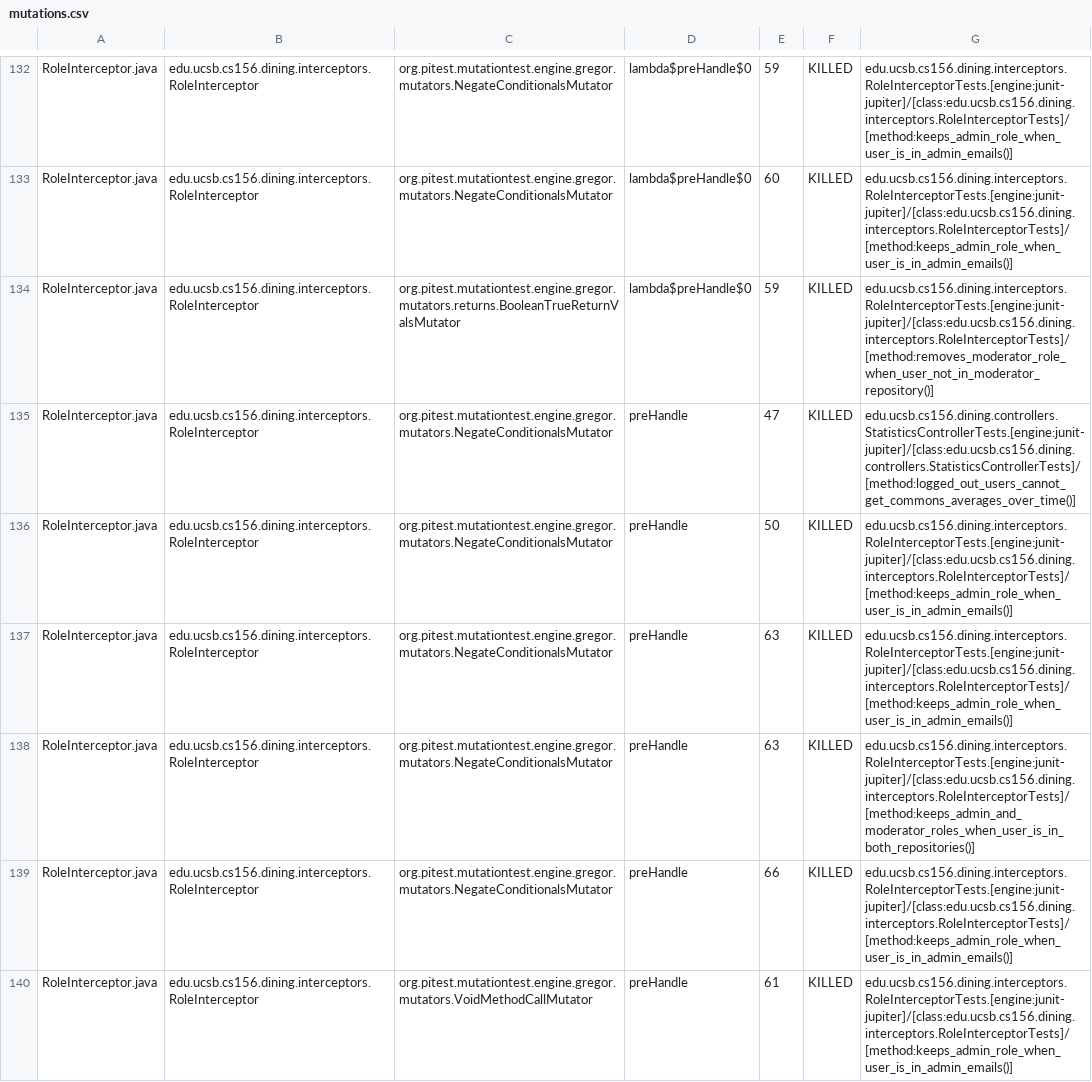
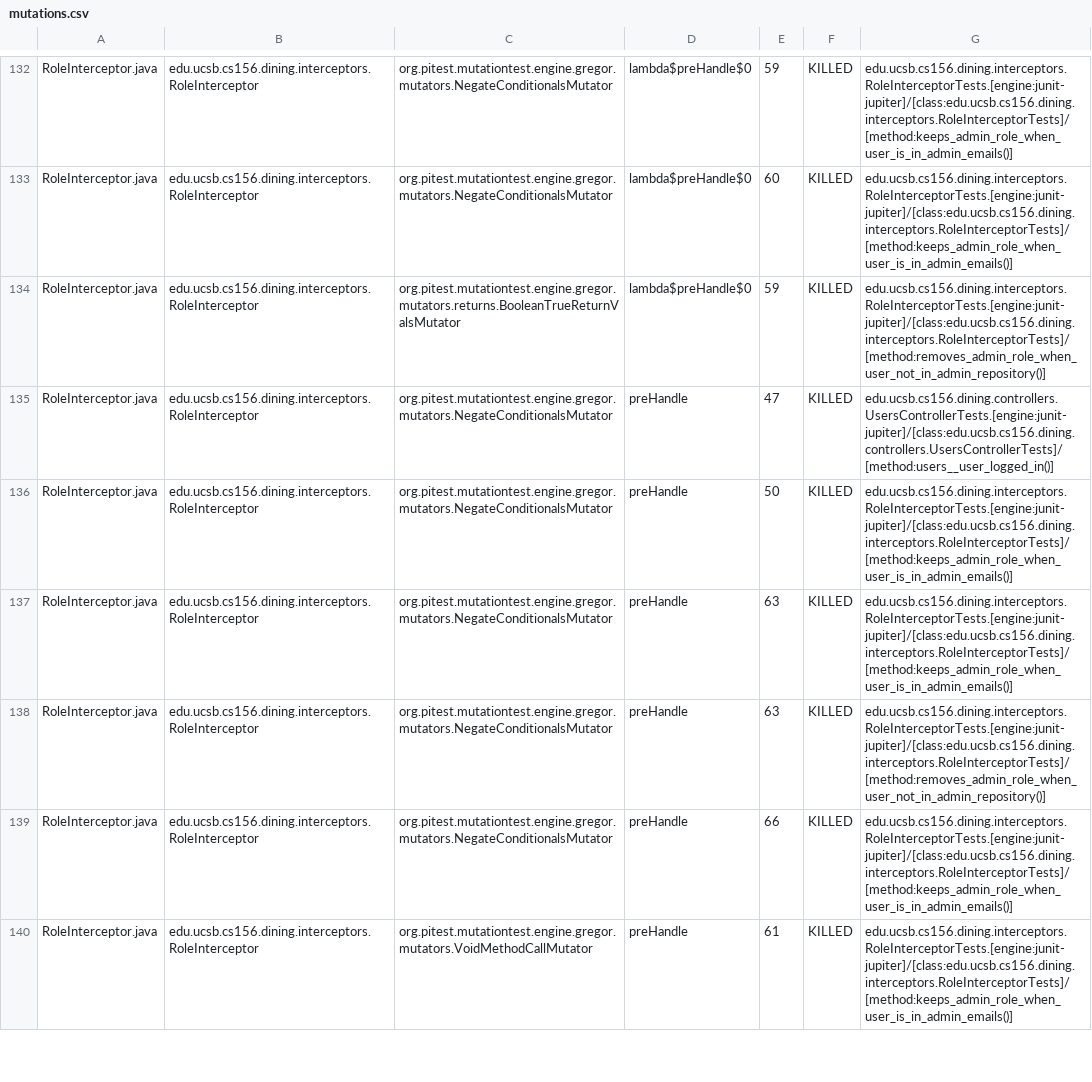
Before and after one commit to ucsb-cs156/proj-dining, a CSV file: prs/148/pitest/mutations.csv, drawn as a sheet; only a part is shown, gaps mark what is left out; the diff covers the shown part only.

Commit message:
Deploying to gh-pages from @ ucsb-cs156/proj-dining@0aebd3a38cfe301ad1794774b11abda2f9a2dc1a 🚀

```diff
--- a/prs/148/pitest/mutations.csv
+++ b/prs/148/pitest/mutations.csv
@@ -133,7 +133,7 @@ RoleInterceptor.java,edu.ucsb.cs156.dining.interceptors.RoleInterceptor,org.pite
 RoleInterceptor.java,edu.ucsb.cs156.dining.interceptors.RoleInterceptor,org.pitest.mutationtest.engine.gregor.mutators.NegateConditionalsMutator,lambda$preHandle$0,60,KILLED,edu.ucsb.cs156.dining.interceptors.RoleInterceptorTests.[engine:junit-jupiter]/[class:edu.ucsb.cs156.dining.interceptors.RoleInterceptorTests]/[method:keeps_admin_role_when_user_is_in_admin_emails()]
-RoleInterceptor.java,edu.ucsb.cs156.dining.interceptors.RoleInterceptor,org.pitest.mutationtest.engine.gregor.mutators.returns.BooleanTrueReturnValsMutator,lambda$preHandle$0,59,KILLED,edu.ucsb.cs156.dining.interceptors.RoleInterceptorTests.[engine:junit-jupiter]/[class:edu.ucsb.cs156.dining.interceptors.RoleInterceptorTests]/[method:removes_moderator_role_when_user_not_in_moderator_repository()]
-RoleInterceptor.java,edu.ucsb.cs156.dining.interceptors.RoleInterceptor,org.pitest.mutationtest.engine.gregor.mutators.NegateConditionalsMutator,preHandle,47,KILLED,edu.ucsb.cs156.dining.controllers.StatisticsControllerTests.[engine:junit-jupiter]/[class:edu.ucsb.cs156.dining.controllers.StatisticsControllerTests]/[method:logged_out_users_cannot_get_commons_averages_over_time()]
+RoleInterceptor.java,edu.ucsb.cs156.dining.interceptors.RoleInterceptor,org.pitest.mutationtest.engine.gregor.mutators.returns.BooleanTrueReturnValsMutator,lambda$preHandle$0,59,KILLED,edu.ucsb.cs156.dining.interceptors.RoleInterceptorTests.[engine:junit-jupiter]/[class:edu.ucsb.cs156.dining.interceptors.RoleInterceptorTests]/[method:removes_admin_role_when_user_not_in_admin_repository()]
+RoleInterceptor.java,edu.ucsb.cs156.dining.interceptors.RoleInterceptor,org.pitest.mutationtest.engine.gregor.mutators.NegateConditionalsMutator,preHandle,47,KILLED,edu.ucsb.cs156.dining.controllers.UsersControllerTests.[engine:junit-jupiter]/[class:edu.ucsb.cs156.dining.controllers.UsersControllerTests]/[method:users__user_logged_in()]
 RoleInterceptor.java,edu.ucsb.cs156.dining.interceptors.RoleInterceptor,org.pitest.mutationtest.engine.gregor.mutators.NegateConditionalsMutator,preHandle,50,KILLED,edu.ucsb.cs156.dining.interceptors.RoleInterceptorTests.[engine:junit-jupiter]/[class:edu.ucsb.cs156.dining.interceptors.RoleInterceptorTests]/[method:keeps_admin_role_when_user_is_in_admin_emails()]
 RoleInterceptor.java,edu.ucsb.cs156.dining.interceptors.RoleInterceptor,org.pitest.mutationtest.engine.gregor.mutators.NegateConditionalsMutator,preHandle,63,KILLED,edu.ucsb.cs156.dining.interceptors.RoleInterceptorTests.[engine:junit-jupiter]/[class:edu.ucsb.cs156.dining.interceptors.RoleInterceptorTests]/[method:keeps_admin_role_when_user_is_in_admin_emails()]
-RoleInterceptor.java,edu.ucsb.cs156.dining.interceptors.RoleInterceptor,org.pitest.mutationtest.engine.gregor.mutators.NegateConditionalsMutator,preHandle,63,KILLED,edu.ucsb.cs156.dining.interceptors.RoleInterceptorTests.[engine:junit-jupiter]/[class:edu.ucsb.cs156.dining.interceptors.RoleInterceptorTests]/[method:keeps_admin_and_moderator_roles_when_user_is_in_both_repositories()]
+RoleInterceptor.java,edu.ucsb.cs156.dining.interceptors.RoleInterceptor,org.pitest.mutationtest.engine.gregor.mutators.NegateConditionalsMutator,preHandle,63,KILLED,edu.ucsb.cs156.dining.interceptors.RoleInterceptorTests.[engine:junit-jupiter]/[class:edu.ucsb.cs156.dining.interceptors.RoleInterceptorTests]/[method:removes_admin_role_when_user_not_in_admin_repository()]
 RoleInterceptor.java,edu.ucsb.cs156.dining.interceptors.RoleInterceptor,org.pitest.mutationtest.engine.gregor.mutators.NegateConditionalsMutator,preHandle,66,KILLED,edu.ucsb.cs156.dining.interceptors.RoleInterceptorTests.[engine:junit-jupiter]/[class:edu.ucsb.cs156.dining.interceptors.RoleInterceptorTests]/[method:keeps_admin_role_when_user_is_in_admin_emails()]
```
Also changed, not shown: 1 added row, 1 removed row and 34 edited cells elsewhere in this file, 25 other files.
